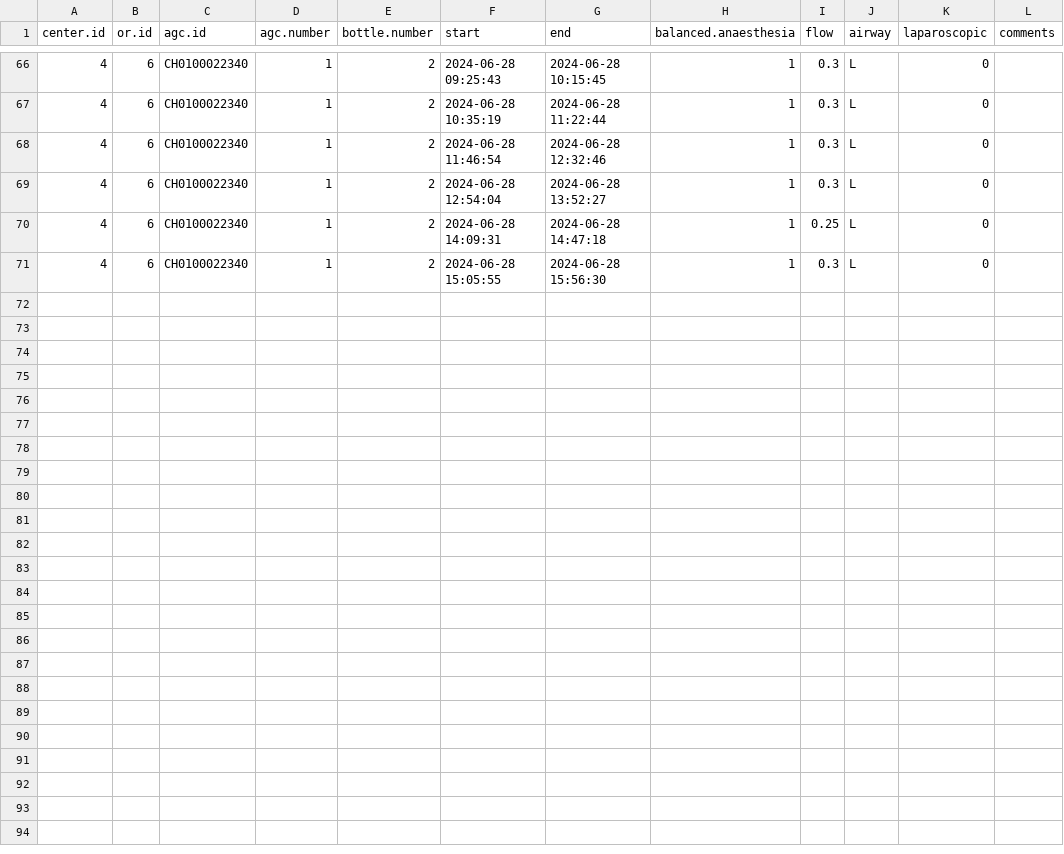
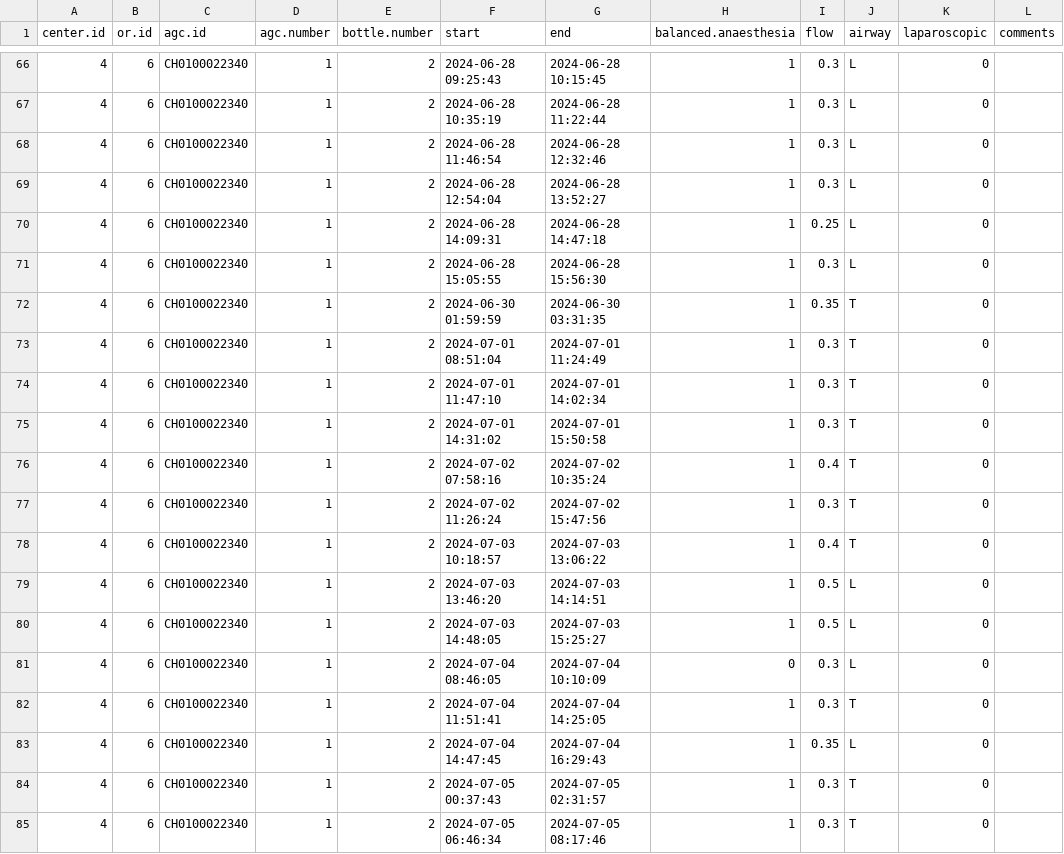
Before and after one commit to umg-minai/vct-or-mc, a CSV file: raw-data/crfs/04-06.csv, drawn as a sheet; only a part is shown, gaps mark what is left out; the diff names each change by its address in the sheet, - before the commit and + after, or states it on an @@ line.

```diff
--- a/raw-data/crfs/04-06.csv
+++ b/raw-data/crfs/04-06.csv
+row 72: 4 | 6 | CH0100022340 | 1 | 2 | 2024-06-30 01:59:59 | 2024-06-30 03:31:35 | 1 | 0.35 | T | 0
+row 73: 4 | 6 | CH0100022340 | 1 | 2 | 2024-07-01 08:51:04 | 2024-07-01 11:24:49 | 1 | 0.3 | T | 0
+row 74: 4 | 6 | CH0100022340 | 1 | 2 | 2024-07-01 11:47:10 | 2024-07-01 14:02:34 | 1 | 0.3 | T | 0
+row 75: 4 | 6 | CH0100022340 | 1 | 2 | 2024-07-01 14:31:02 | 2024-07-01 15:50:58 | 1 | 0.3 | T | 0
+row 76: 4 | 6 | CH0100022340 | 1 | 2 | 2024-07-02 07:58:16 | 2024-07-02 10:35:24 | 1 | 0.4 | T | 0
+row 77: 4 | 6 | CH0100022340 | 1 | 2 | 2024-07-02 11:26:24 | 2024-07-02 15:47:56 | 1 | 0.3 | T | 0
+row 78: 4 | 6 | CH0100022340 | 1 | 2 | 2024-07-03 10:18:57 | 2024-07-03 13:06:22 | 1 | 0.4 | T | 0
+row 79: 4 | 6 | CH0100022340 | 1 | 2 | 2024-07-03 13:46:20 | 2024-07-03 14:14:51 | 1 | 0.5 | L | 0
+row 80: 4 | 6 | CH0100022340 | 1 | 2 | 2024-07-03 14:48:05 | 2024-07-03 15:25:27 | 1 | 0.5 | L | 0
+row 81: 4 | 6 | CH0100022340 | 1 | 2 | 2024-07-04 08:46:05 | 2024-07-04 10:10:09 | 0 | 0.3 | L | 0
+row 82: 4 | 6 | CH0100022340 | 1 | 2 | 2024-07-04 11:51:41 | 2024-07-04 14:25:05 | 1 | 0.3 | T | 0
+row 83: 4 | 6 | CH0100022340 | 1 | 2 | 2024-07-04 14:47:45 | 2024-07-04 16:29:43 | 1 | 0.35 | L | 0
+row 84: 4 | 6 | CH0100022340 | 1 | 2 | 2024-07-05 00:37:43 | 2024-07-05 02:31:57 | 1 | 0.3 | T | 0
+row 85: 4 | 6 | CH0100022340 | 1 | 2 | 2024-07-05 06:46:34 | 2024-07-05 08:17:46 | 1 | 0.3 | T | 0
```
Also changed, not shown: raw-data/crfs/04-01.csv, raw-data/crfs/04-02.csv, 10 other files.
